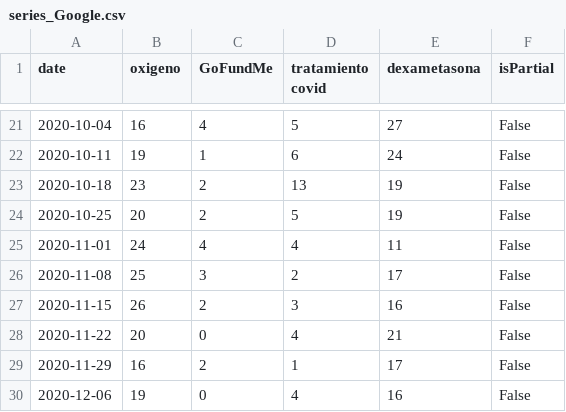
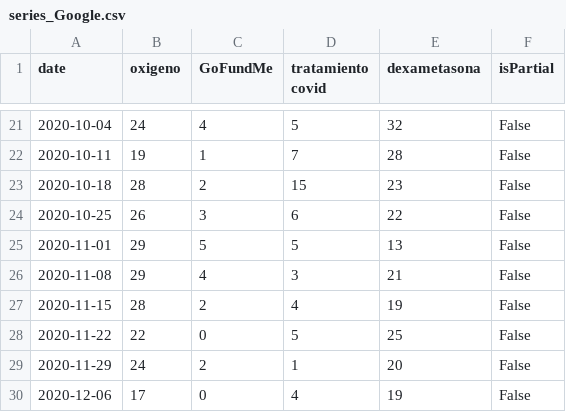
Before and after one commit to alfonso-navas/Proyecto_OP2, a CSV file: datos/series_Google.csv, drawn as a sheet; only a part is shown, gaps mark what is left out; the diff covers the shown part only.

```diff
--- a/datos/series_Google.csv
+++ b/datos/series_Google.csv
@@ -21,10 +21,10 @@ date,oxigeno,GoFundMe,tratamiento covid,dexametasona,isPartial
-2020-10-04,16,4,5,27,False
-2020-10-11,19,1,6,24,False
-2020-10-18,23,2,13,19,False
-2020-10-25,20,2,5,19,False
-2020-11-01,24,4,4,11,False
-2020-11-08,25,3,2,17,False
-2020-11-15,26,2,3,16,False
-2020-11-22,20,0,4,21,False
-2020-11-29,16,2,1,17,False
-2020-12-06,19,0,4,16,False
+2020-10-04,24,4,5,32,False
+2020-10-11,19,1,7,28,False
+2020-10-18,28,2,15,23,False
+2020-10-25,26,3,6,22,False
+2020-11-01,29,5,5,13,False
+2020-11-08,29,4,3,21,False
+2020-11-15,28,2,4,19,False
+2020-11-22,22,0,5,25,False
+2020-11-29,24,2,1,20,False
+2020-12-06,17,0,4,19,False
```
Also changed, not shown: 142 edited cells elsewhere in this file, 7 other files.
